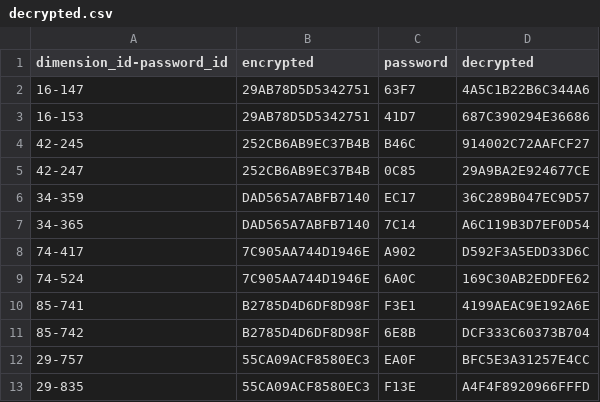
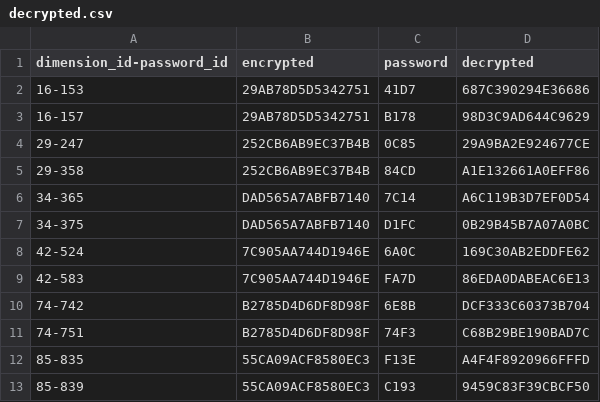
Before and after one commit to zverinec/spacetime-stapler, a CSV file: code_generator/decrypted.csv, drawn as a sheet.

```diff
--- a/code_generator/decrypted.csv
+++ b/code_generator/decrypted.csv
@@ -1,13 +1,13 @@
 dimension_id-password_id,encrypted,password,decrypted
-16-147,29AB78D5D5342751,63F7,4A5C1B22B6C344A6
 16-153,29AB78D5D5342751,41D7,687C390294E36686
-42-245,252CB6AB9EC37B4B,B46C,914002C72AAFCF27
-42-247,252CB6AB9EC37B4B,0C85,29A9BA2E924677CE
-34-359,DAD565A7ABFB7140,EC17,36C289B047EC9D57
+16-157,29AB78D5D5342751,B178,98D3C9AD644C9629
+29-247,252CB6AB9EC37B4B,0C85,29A9BA2E924677CE
+29-358,252CB6AB9EC37B4B,84CD,A1E132661A0EFF86
 34-365,DAD565A7ABFB7140,7C14,A6C119B3D7EF0D54
-74-417,7C905AA744D1946E,A902,D592F3A5EDD33D6C
-74-524,7C905AA744D1946E,6A0C,169C30AB2EDDFE62
-85-741,B2785D4D6DF8D98F,F3E1,4199AEAC9E192A6E
-85-742,B2785D4D6DF8D98F,6E8B,DCF333C60373B704
-29-757,55CA09ACF8580EC3,EA0F,BFC5E3A31257E4CC
-29-835,55CA09ACF8580EC3,F13E,A4F4F8920966FFFD
+34-375,DAD565A7ABFB7140,D1FC,0B29B45B7A07A0BC
+42-524,7C905AA744D1946E,6A0C,169C30AB2EDDFE62
+42-583,7C905AA744D1946E,FA7D,86EDA0DABEAC6E13
+74-742,B2785D4D6DF8D98F,6E8B,DCF333C60373B704
+74-751,B2785D4D6DF8D98F,74F3,C68B29BE190BAD7C
+85-835,55CA09ACF8580EC3,F13E,A4F4F8920966FFFD
+85-839,55CA09ACF8580EC3,C193,9459C83F39CBCF50
```
Also changed, not shown: 2 other files.
